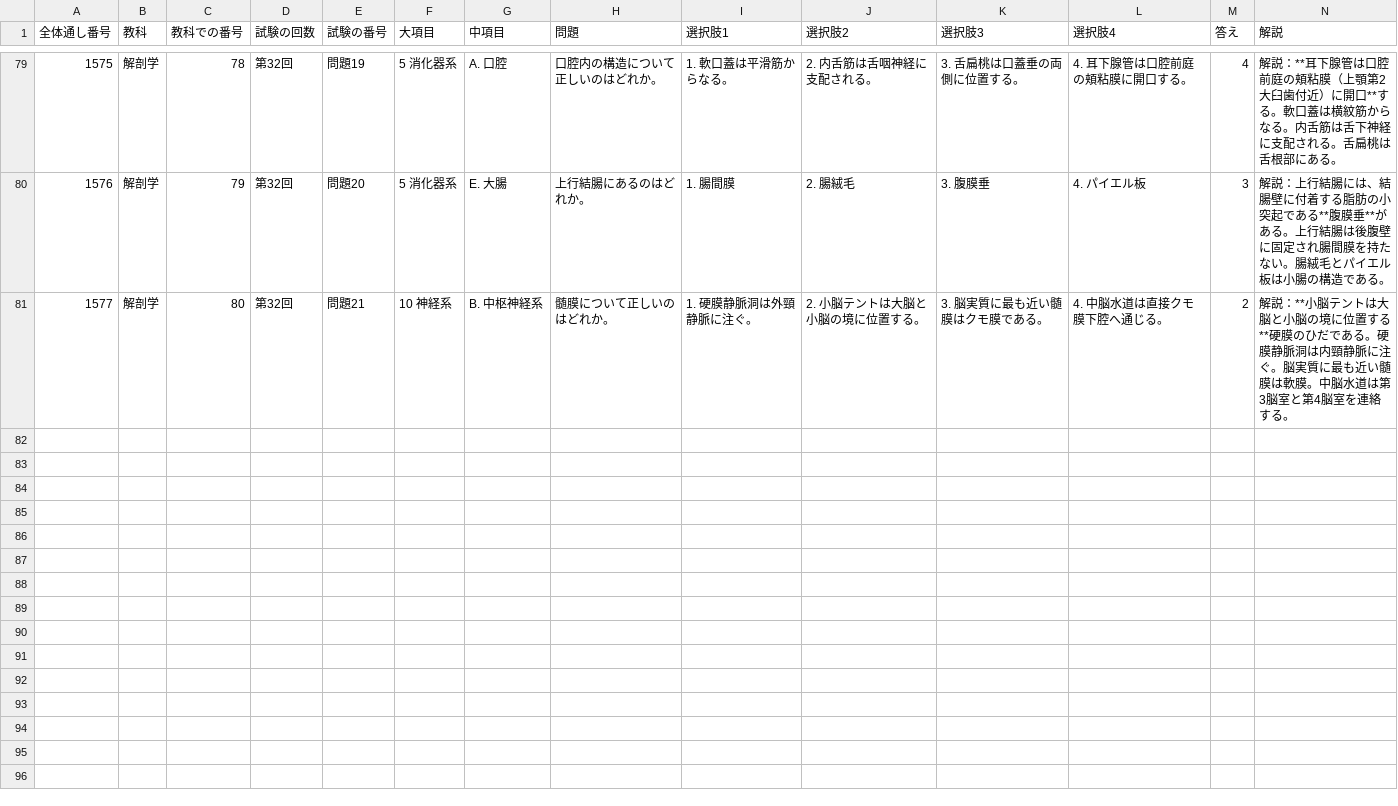
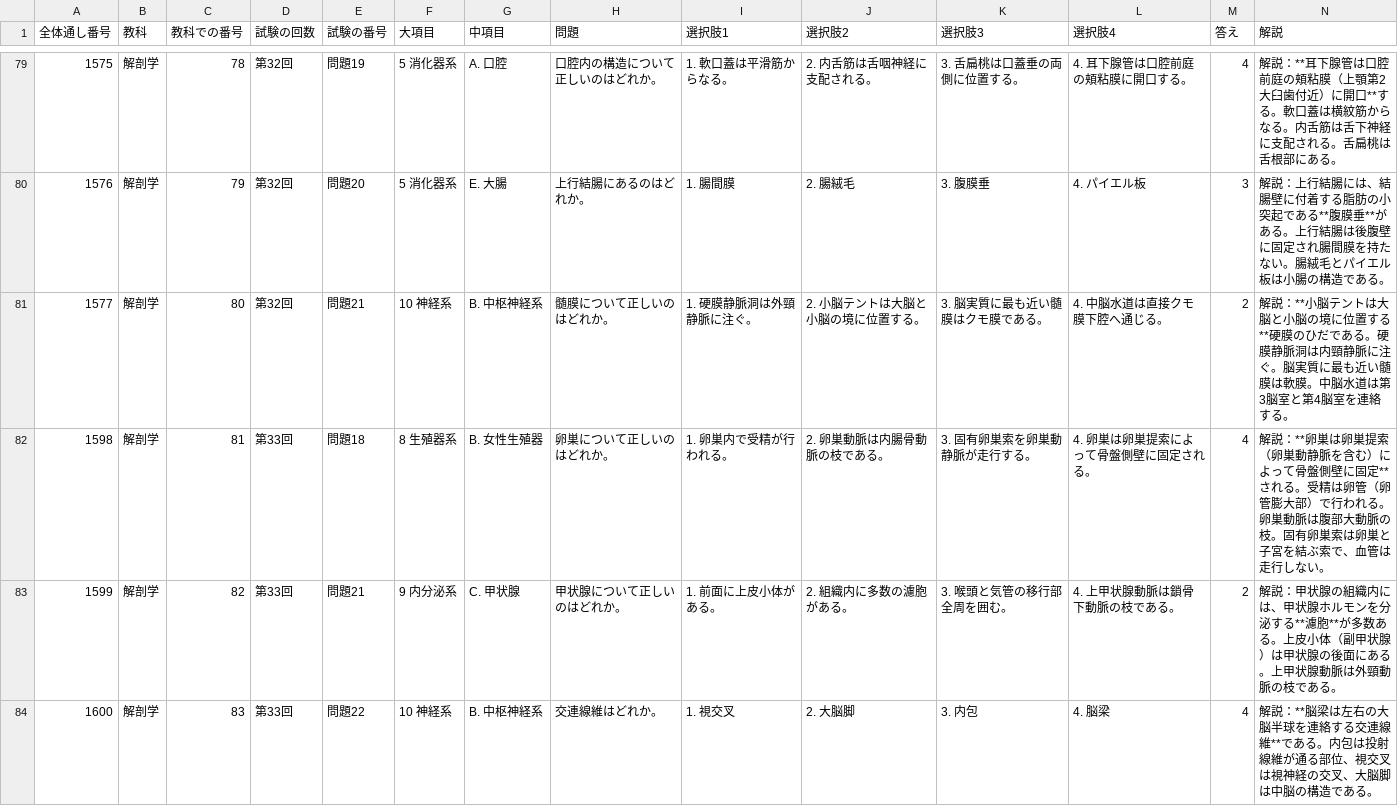
Before and after one commit to kaoman0079-ops/shinkyu_kokusitest, a CSV file: Csv/04_kaibou.csv, drawn as a sheet; only a part is shown, gaps mark what is left out.

```diff
--- a/Csv/04_kaibou.csv
+++ b/Csv/04_kaibou.csv
@@ -81 +81,4 @@
 1577,解剖学,80,第32回,問題21,10 神経系,B. 中枢神経系,髄膜について正しいのはどれか。,1. 硬膜静脈洞は外頸静脈に注ぐ。,2. 小脳テントは大脳と小脳の境に位置する。,3. 脳実質に最も近い髄膜はクモ膜である。,4. 中脳水道は直接クモ膜下腔へ通じる。,2,解説：**小脳テントは大脳と小脳の境に位置する**硬膜のひだである。硬膜静脈洞は内頸静脈に注ぐ。脳実質に最も近い髄膜は軟膜。中脳水道は第3脳室と第4脳室を連絡する。
+1598,解剖学,81,第33回,問題18,8 生殖器系,B. 女性生殖器,卵巣について正しいのはどれか。,1. 卵巣内で受精が行われる。,2. 卵巣動脈は内腸骨動脈の枝である。,3. 固有卵巣索を卵巣動静脈が走行する。,4. 卵巣は卵巣提索によって骨盤側壁に固定される。,4,解説：**卵巣は卵巣提索（卵巣動静脈を含む）によって骨盤側壁に固定**される。受精は卵管（卵管膨大部）で行われる。卵巣動脈は腹部大動脈の枝。固有卵巣索は卵巣と子宮を結ぶ索で、血管は走行しない。
+1599,解剖学,82,第33回,問題21,9 内分泌系,C. 甲状腺,甲状腺について正しいのはどれか。,1. 前面に上皮小体がある。,2. 組織内に多数の濾胞がある。,3. 喉頭と気管の移行部全周を囲む。,4. 上甲状腺動脈は鎖骨下動脈の枝である。,2,解説：甲状腺の組織内には、甲状腺ホルモンを分泌する**濾胞**が多数ある。上皮小体（副甲状腺）は甲状腺の後面にある。上甲状腺動脈は外頸動脈の枝である。
+1600,解剖学,83,第33回,問題22,10 神経系,B. 中枢神経系,交連線維はどれか。,1. 視交叉,2. 大脳脚,3. 内包,4. 脳梁,4,解説：**脳梁は左右の大脳半球を連絡する交連線維**である。内包は投射線維が通る部位、視交叉は視神経の交叉、大脳脚は中脳の構造である。
```
Also changed, not shown: Csv/03_houki.csv, Csv/06_byouri.csv, 6 other files.
